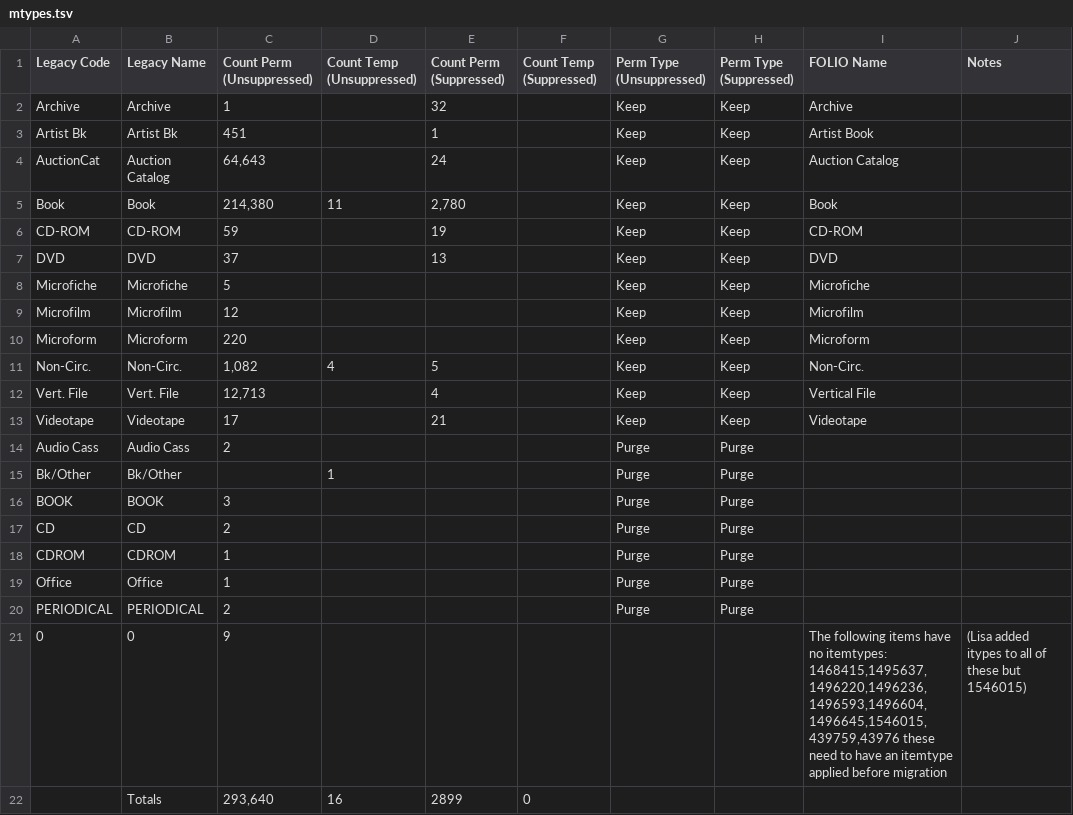
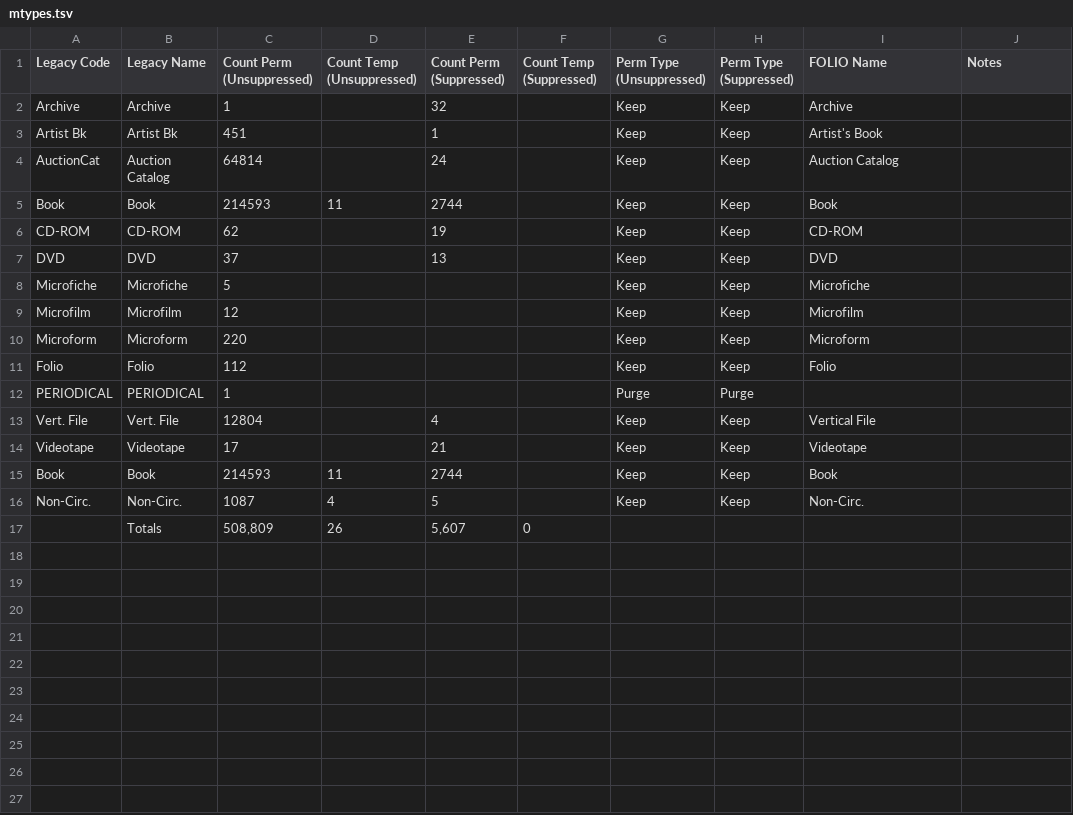
Before and after one commit to indexdata/folio-import, a TSV file: etc/mfa/mtypes.tsv, drawn as a sheet; removed rows and columns are numbered as before the commit, all else as after; the diff names each change by its address in the sheet, - before the commit and + after, or states it on an @@ line.

```diff
--- a/etc/mfa/mtypes.tsv
+++ b/etc/mfa/mtypes.tsv
-I3 (FOLIO Name): Artist Book
+I3 (FOLIO Name): Artist's Book
-C4 (Count Perm (Unsuppressed)): 64,643
+C4 (Count Perm (Unsuppressed)): 64814
-C5 (Count Perm (Unsuppressed)): 214,380
+C5 (Count Perm (Unsuppressed)): 214593
-E5 (Count Perm (Suppressed)): 2,780
+E5 (Count Perm (Suppressed)): 2744
-C6 (Count Perm (Unsuppressed)): 59
+C6 (Count Perm (Unsuppressed)): 62
-row 11: Non-Circ. | Non-Circ. | 1,082 | 4 | 5 |  | Keep | Keep | Non-Circ.
+row 11: Folio | Folio | 112 |  |  |  | Keep | Keep | Folio
+row 12: PERIODICAL | PERIODICAL | 1 |  |  |  | Purge | Purge
-C13 (Count Perm (Unsuppressed)): 12,713
+C13 (Count Perm (Unsuppressed)): 12804
-row 14: Audio Cass | Audio Cass | 2 |  |  |  | Purge | Purge
-row 15: Bk/Other | Bk/Other |  | 1 |  |  | Purge | Purge
-row 16: BOOK | BOOK | 3 |  |  |  | Purge | Purge
-row 17: CD | CD | 2 |  |  |  | Purge | Purge
-row 18: CDROM | CDROM | 1 |  |  |  | Purge | Purge
-row 19: Office | Office | 1 |  |  |  | Purge | Purge
-row 20: PERIODICAL | PERIODICAL | 2 |  |  |  | Purge | Purge
-row 21: 0 | 0 | 9 |  |  |  |  |  | The following items have no itemtypes: 1468415,1495637,1496220,1496236,1496593,1496604,1496645,1546015,439759,43976 these need to have an itemtype applied before migration | (Lisa added itypes to all of these but 1546015)
-row 22:  | Totals | 293,640 | 16 | 2899 | 0
+row 15: Book | Book | 214593 | 11 | 2744 |  | Keep | Keep | Book
+row 16: Non-Circ. | Non-Circ. | 1087 | 4 | 5 |  | Keep | Keep | Non-Circ.
+row 17:  | Totals | 508,809 | 26 | 5,607 | 0
```
Also changed, not shown: etc/mfa/locations.tsv, 1 other file.
